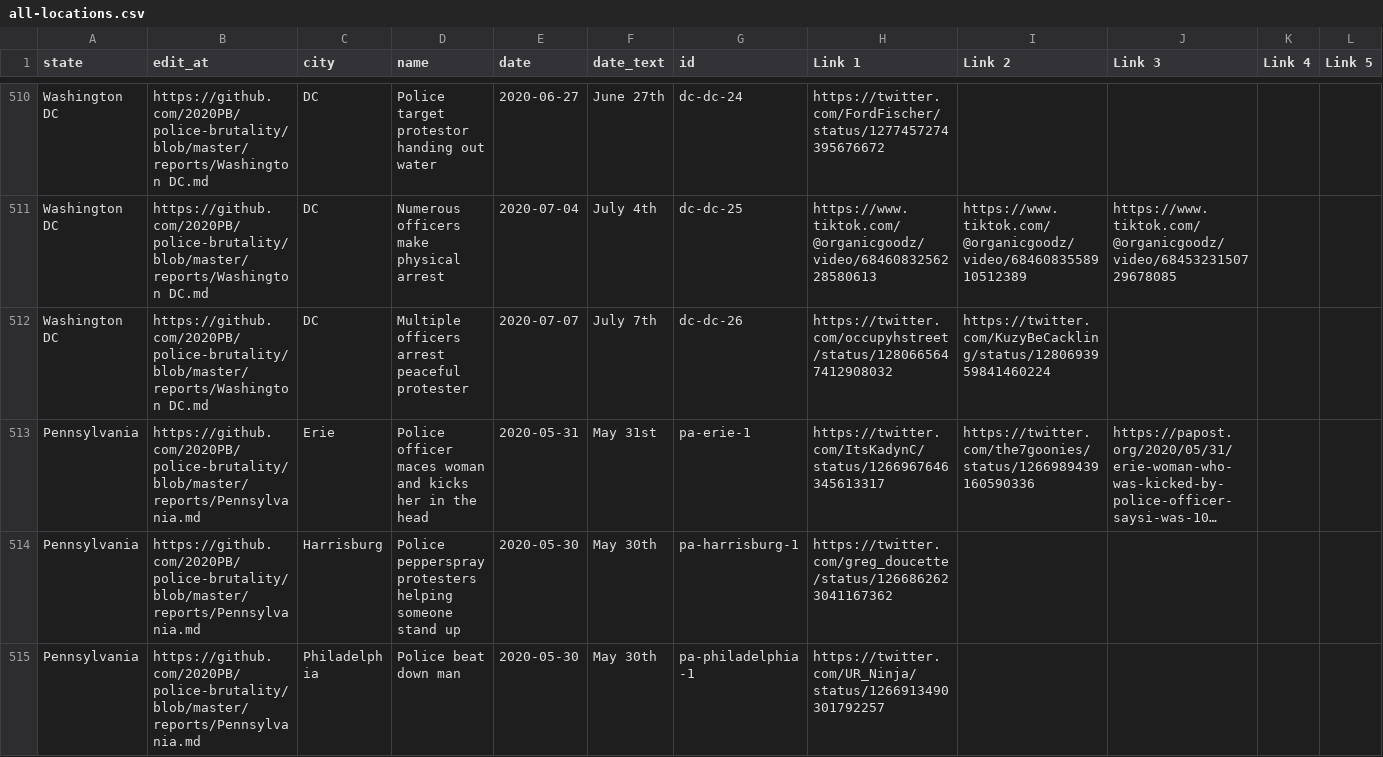
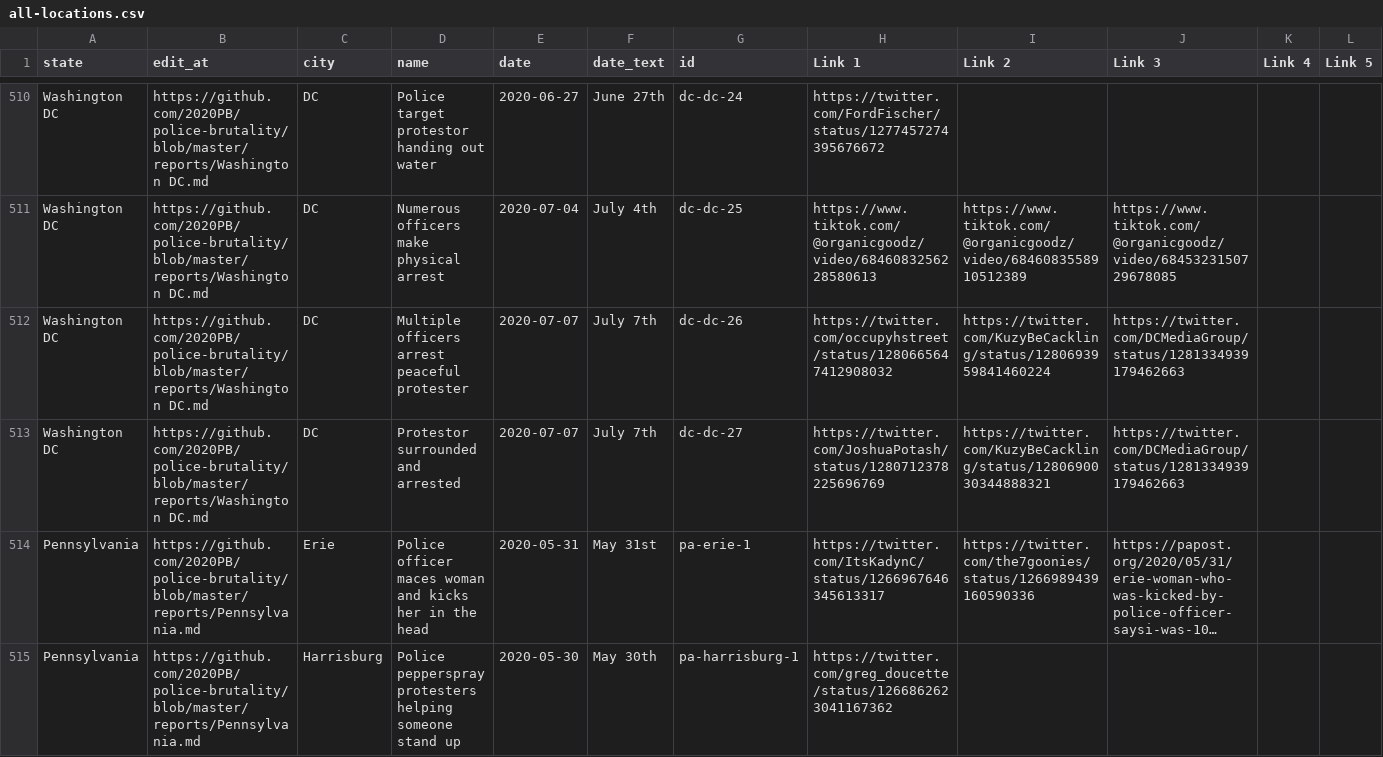
Before and after one commit to 2020PB/police-brutality, a CSV file: all-locations.csv, drawn as a sheet; only a part is shown, gaps mark what is left out; the shorter side is filled out with more unchanged rows; long unchanged cells end in …; rows hold the shown columns only; the diff names each change by its address in the sheet, - before the commit and + after, or states it on an @@ line.

Commit message:
Update data_build to output generated at dc61abb

```diff
--- a/all-locations.csv
+++ b/all-locations.csv
-J512 (Link 3): (empty)
+J512 (Link 3): https://twitter.com/DCMediaGroup/status/1281334939179462663
+row 513: Washington DC | https://github.com/2020PB/police-brutality/blob/master/reports/Washington DC.md | DC | Protestor surrounded and arrested | 2020-07-07 | July 7th | dc-dc-27 | https://twitter.com/JoshuaPotash/status/1280712378225696769 | https://twitter.com/KuzyBeCackling/status/1280690030344888321 | https://twitter.com/DCMediaGroup/status/1281334939179462663
```
Also changed, not shown: 3 other files.
